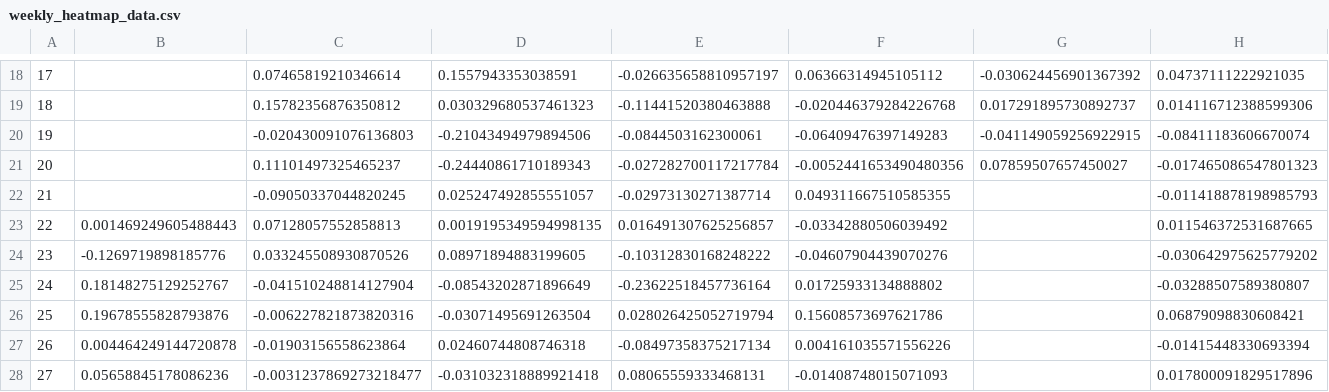
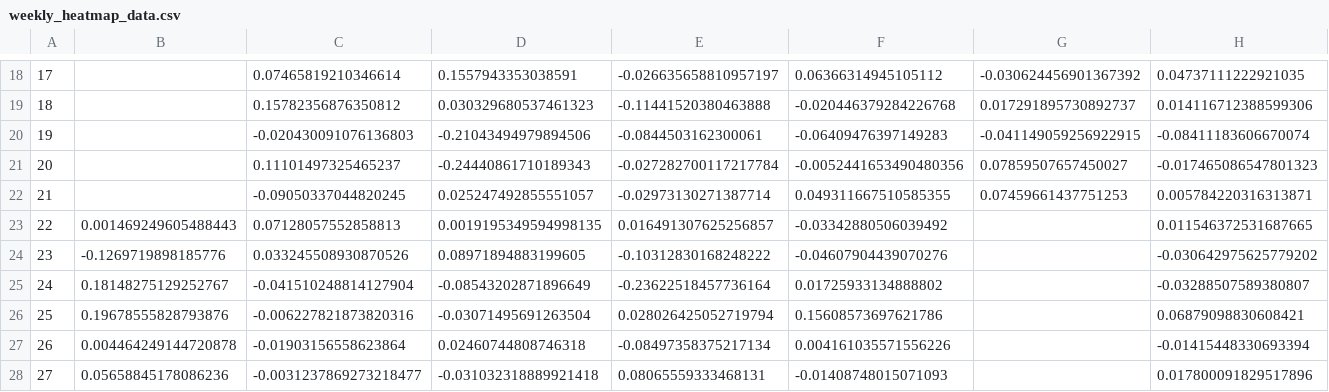
Before and after one commit to SecretSatoshis/Bitcoin-Weekly-Market-Update, a CSV file: weekly_heatmap_data.csv, drawn as a sheet; only a part is shown, gaps mark what is left out; the diff names each change by its address in the sheet, - before the commit and + after, or states it on an @@ line.

```diff
--- a/weekly_heatmap_data.csv
+++ b/weekly_heatmap_data.csv
-G22: (empty)
+G22: 0.07459661437751253
-H22: -0.011418878198985793
+H22: 0.005784220316313871
```
Also changed, not shown: crypto_performance_table.csv, equities_performance_table.csv, 15 other files.
